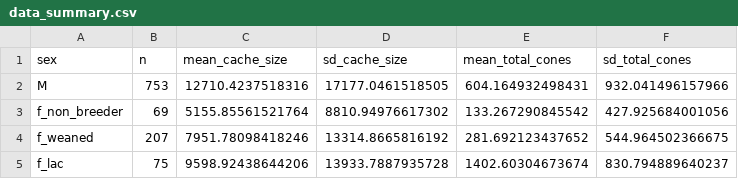
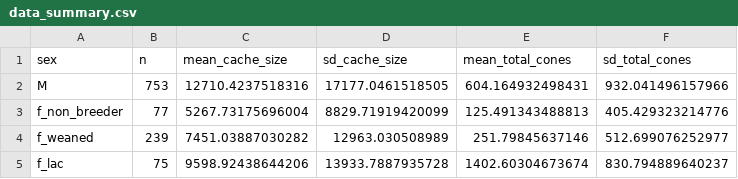
Before and after one commit to courchesnek/overlapping_demands, a CSV file: Output/data_summary.csv, drawn as a sheet.

```diff
--- a/Output/data_summary.csv
+++ b/Output/data_summary.csv
@@ -2,4 +2,4 @@
 "M",753,12710.4237518316,17177.0461518505,604.164932498431,932.041496157966
-"f_non_breeder",69,5155.85561521764,8810.94976617302,133.267290845542,427.925684001056
-"f_weaned",207,7951.78098418246,13314.8665816192,281.692123437652,544.964502366675
+"f_non_breeder",77,5267.73175696004,8829.71919420099,125.491343488813,405.429323214776
+"f_weaned",239,7451.03887030282,12963.030508989,251.79845637146,512.699076252977
 "f_lac",75,9598.92438644206,13933.7887935728,1402.60304673674,830.794889640237
```
Also changed, not shown: Input/females.csv, Output/model_output.csv, 8 other files.
